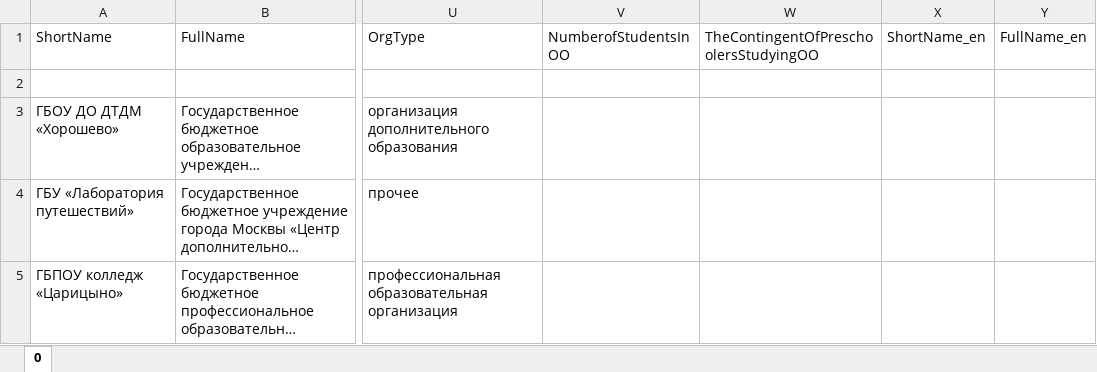
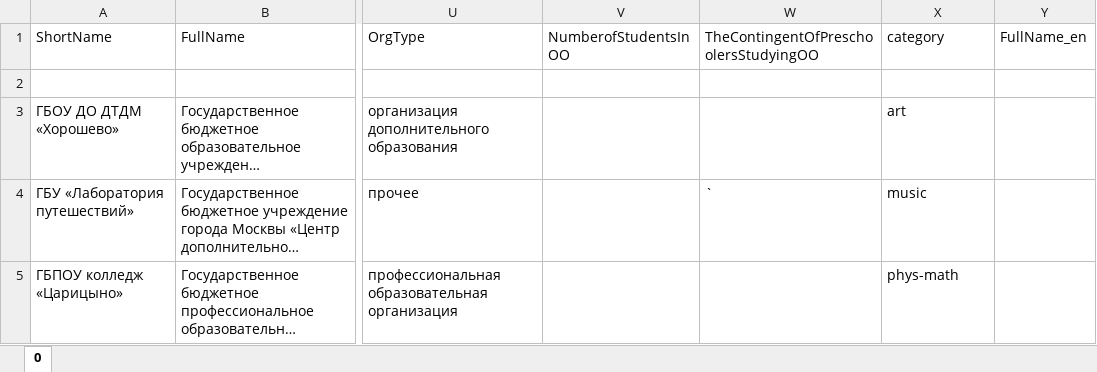
Before and after one commit to jaennil/mailing, an Excel workbook: backend/datasets/testdataset.xlsx, sheet 0, drawn as a sheet; only a part is shown, gaps mark what is left out; long unchanged cells end in …; values as stored, in another font and other column widths than the file's, no borders; the diff names each change by its address in the sheet, - before the commit and + after, or states it on an @@ line.

```diff
--- a/backend/datasets/testdataset.xlsx (sheet 0)
+++ b/backend/datasets/testdataset.xlsx (sheet 0)
-X1: ShortName_en
+X1: category
-X3 (category): (empty)
+X3 (category): art
-W4: (empty)
+W4: `
-X4 (category): (empty)
+X4 (category): music
-X5 (category): (empty)
+X5 (category): phys-math
```
Also changed, not shown: 5 other files.
